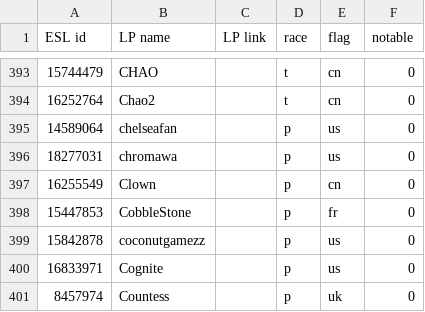
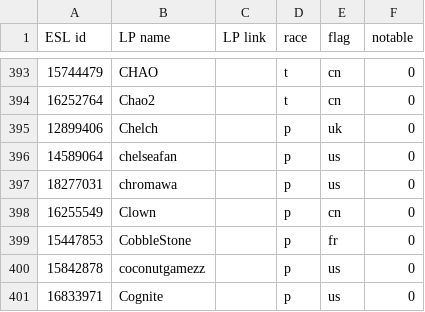
Before and after one commit to Steap/liquipedia-scripts, a CSV file: liquipedia_scripts/data/ept-cups-known-players.csv, drawn as a sheet; only a part is shown, gaps mark what is left out; the shorter side is filled out with more unchanged rows.

Commit message:
Known players: add Chelch

```diff
--- a/liquipedia_scripts/data/ept-cups-known-players.csv
+++ b/liquipedia_scripts/data/ept-cups-known-players.csv
@@ -394,2 +394,3 @@ ESL id,LP name,LP link,race,flag,notable
 16252764,Chao2,,t,cn,0
+12899406,Chelch,,p,uk,0
 14589064,chelseafan,,p,us,0
```
